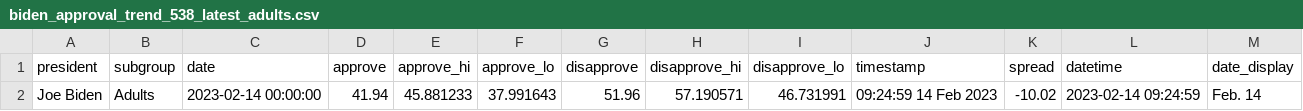
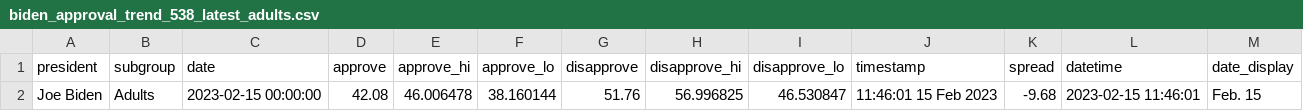
Before and after one commit to gridviz/biden-polls, a CSV file: data/processed/biden_approval_trend_538_latest_adults.csv, drawn as a sheet.

```diff
--- a/data/processed/biden_approval_trend_538_latest_adults.csv
+++ b/data/processed/biden_approval_trend_538_latest_adults.csv
@@ -1,2 +1,2 @@
 president,subgroup,date,approve,approve_hi,approve_lo,disapprove,disapprove_hi,disapprove_lo,timestamp,spread,datetime,date_display
-Joe Biden,Adults,2023-02-14 00:00:00,41.94,45.881233,37.991643,51.96,57.190571,46.731991,09:24:59 14 Feb 2023,-10.02,2023-02-14 09:24:59,Feb. 14
+Joe Biden,Adults,2023-02-15 00:00:00,42.08,46.006478,38.160144,51.76,56.996825,46.530847,11:46:01 15 Feb 2023,-9.68,2023-02-15 11:46:01,Feb. 15
```
Also changed, not shown: data/processed/biden_approval_trend_538_adults.csv, data/processed/biden_approval_trend_538_all_polls.csv, 3 other files.
